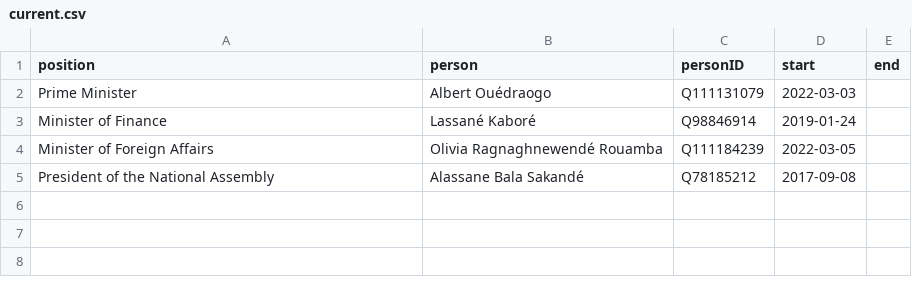
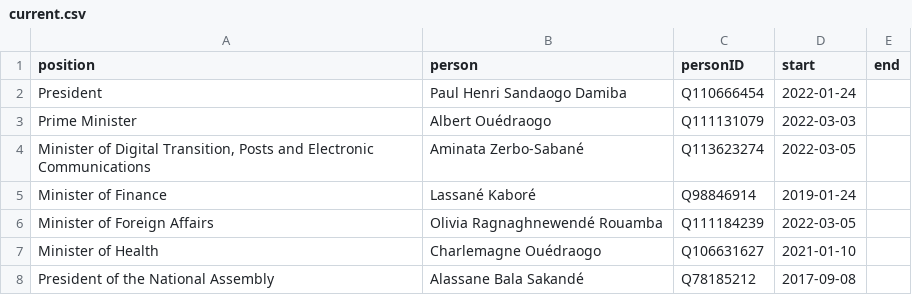
Before and after one commit to every-politician-scrapers/burkina-faso, a CSV file: html/current.csv, drawn as a sheet.

```diff
--- a/html/current.csv
+++ b/html/current.csv
@@ -1,5 +1,8 @@
 position,person,personID,start,end
+President,Paul Henri Sandaogo Damiba,Q110666454,2022-01-24,
 Prime Minister,Albert Ouédraogo,Q111131079,2022-03-03,
+"Minister of Digital Transition, Posts and Electronic Communications",Aminata Zerbo-Sabané,Q113623274,2022-03-05,
 Minister of Finance,Lassané Kaboré,Q98846914,2019-01-24,
 Minister of Foreign Affairs,Olivia Ragnaghnewendé Rouamba,Q111184239,2022-03-05,
+Minister of Health,Charlemagne Ouédraogo,Q106631627,2021-01-10,
 President of the National Assembly,Alassane Bala Sakandé,Q78185212,2017-09-08,
```
Also changed, not shown: html/bio.csv, html/holders21.csv, 4 other files.
